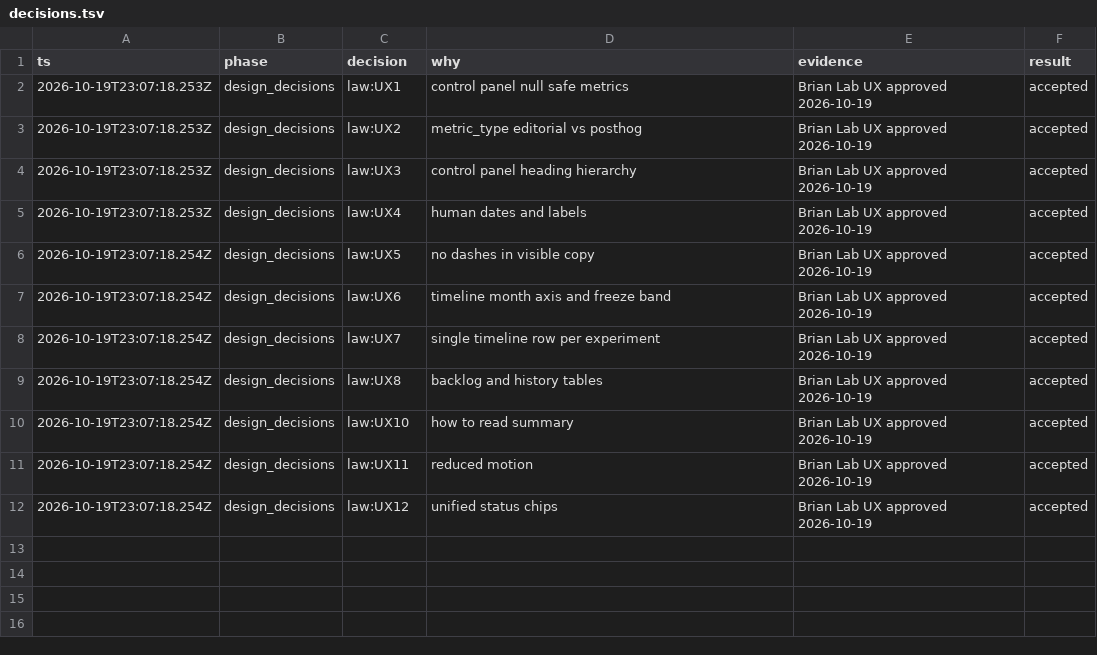
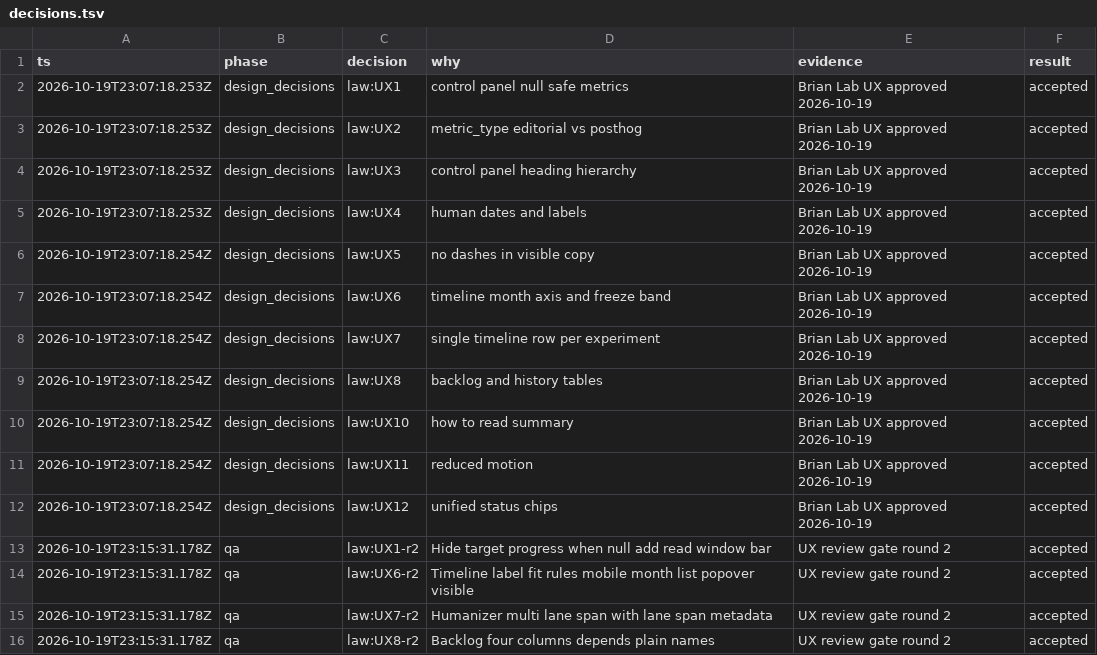
Before and after one commit to Leftyshields/ai-tastemakers, a TSV file: .ai/context/decisions.tsv, drawn as a sheet.

```diff
--- a/.ai/context/decisions.tsv
+++ b/.ai/context/decisions.tsv
@@ -12 +12,5 @@ ts	phase	decision	why	evidence	result
 2026-10-19T23:07:18.254Z	design_decisions	law:UX12	unified status chips	Brian Lab UX approved 2026-10-19	accepted
+2026-10-19T23:15:31.178Z	qa	law:UX1-r2	Hide target progress when null add read window bar	UX review gate round 2	accepted
+2026-10-19T23:15:31.178Z	qa	law:UX6-r2	Timeline label fit rules mobile month list popover visible	UX review gate round 2	accepted
+2026-10-19T23:15:31.178Z	qa	law:UX7-r2	Humanizer multi lane span with lane span metadata	UX review gate round 2	accepted
+2026-10-19T23:15:31.178Z	qa	law:UX8-r2	Backlog four columns depends plain names	UX review gate round 2	accepted
```
Also changed, not shown: 8 other files.
